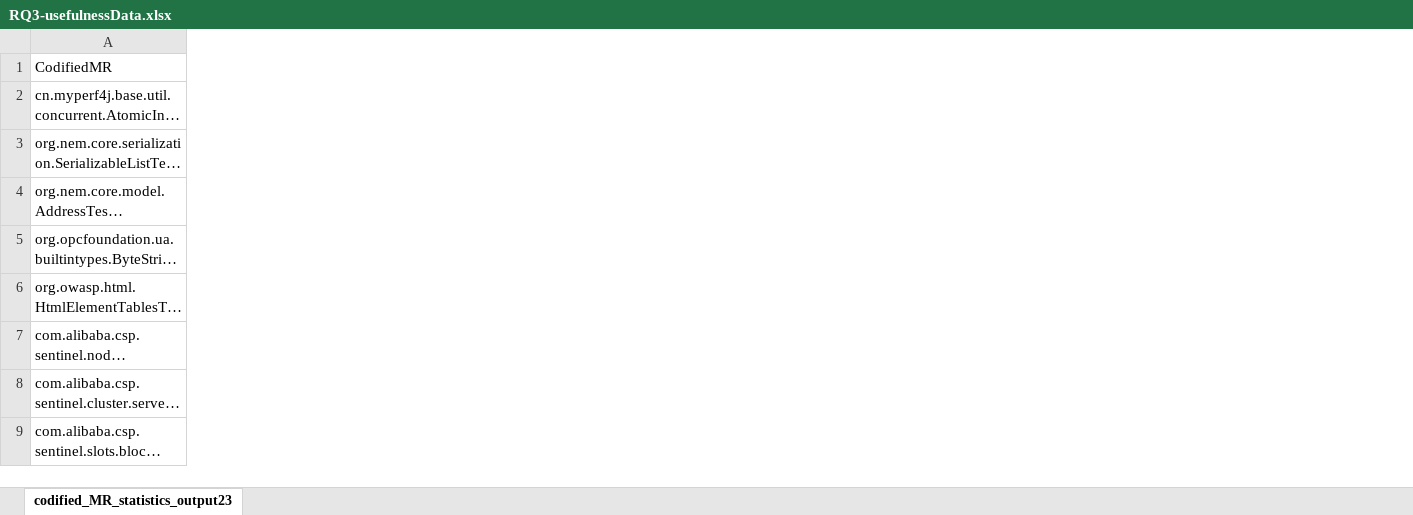
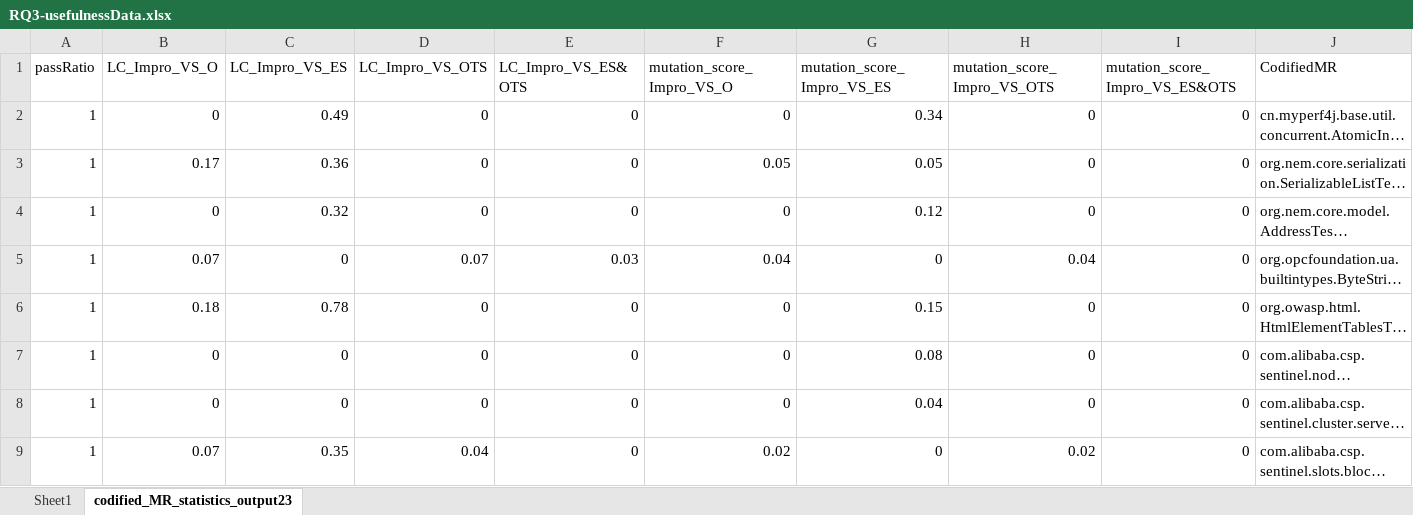
Before and after one commit to MR-Scout/MR-Scout.github.io, an Excel workbook: experimentalData/RQ3-usefulnessData.xlsx, sheet codified_MR_statistics_output23, drawn as a sheet; only a part is shown; long unchanged cells end in …; values as stored, in another font and other column widths than the file's, no borders; the diff covers the shown part only; the diff names each change by its address in the sheet, - before the commit and + after, or states it on an @@ line.

```diff
--- a/experimentalData/RQ3-usefulnessData.xlsx (sheet codified_MR_statistics_output23)
+++ b/experimentalData/RQ3-usefulnessData.xlsx (sheet codified_MR_statistics_output23)
+sheet tab: Sheet1
+column A (passRatio), rows 2-9: all 1
+column B (LC_Impro_VS_O), rows 2-9: 0 | 0.17 | 0 | 0.07 | 0.18 | 0 | 0 | 0.07
+column C (LC_Impro_VS_ES), rows 2-9: 0.49 | 0.36 | 0.32 | 0 | 0.78 | 0 | 0 | 0.35
+column D (LC_Impro_VS_OTS), rows 2-9: 0 | 0 | 0 | 0.07 | 0 | 0 | 0 | 0.04
+column E (LC_Impro_VS_ES&OTS), rows 2-9: 0 | 0 | 0 | 0.03 | 0 | 0 | 0 | 0
+column F (mutation_score_Impro_VS_O), rows 2-9: 0 | 0.05 | 0 | 0.04 | 0 | 0 | 0 | 0.02
+column G (mutation_score_Impro_VS_ES), rows 2-9: 0.34 | 0.05 | 0.12 | 0 | 0.15 | 0.08 | 0.04 | 0
+column H (mutation_score_Impro_VS_OTS), rows 2-9: 0 | 0 | 0 | 0.04 | 0 | 0 | 0 | 0.02
+column I (mutation_score_Impro_VS_ES&OTS), rows 2-9: all 0
```
Also changed, not shown: 18 added columns and 2 edited cells elsewhere in this sheet, 6 other files.
